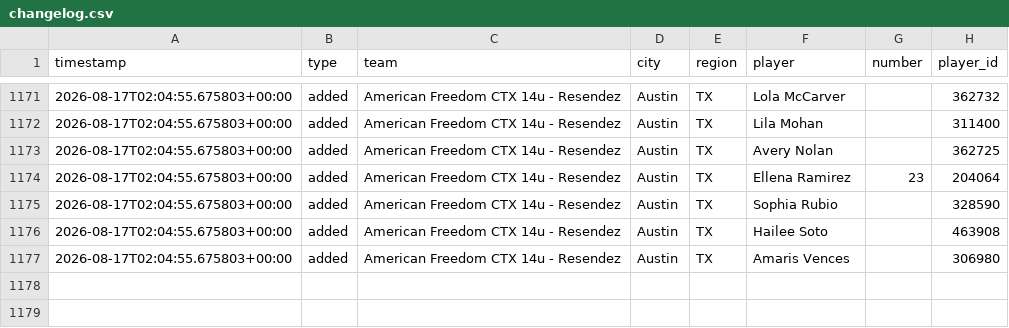
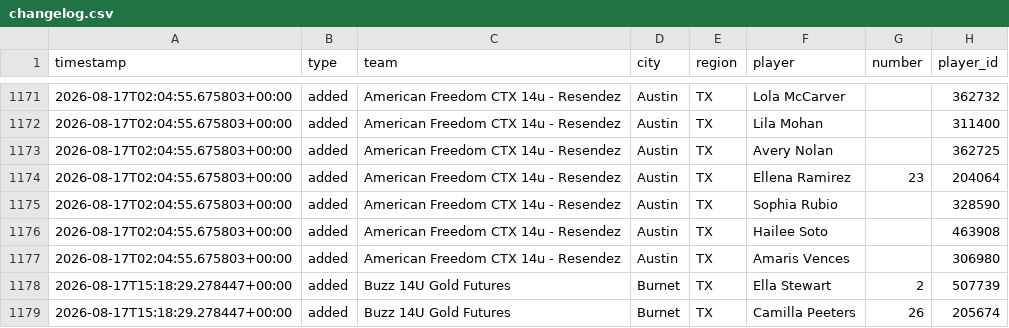
Before and after one commit to jeremiah9980/ncs-monitor, a CSV file: reports/changelog.csv, drawn as a sheet; only a part is shown, gaps mark what is left out.

```diff
--- a/reports/changelog.csv
+++ b/reports/changelog.csv
@@ -1177 +1177,3 @@ timestamp,type,team,city,region,player,number,player_id
 2026-08-17T02:04:55.675803+00:00,added,American Freedom CTX 14u - Resendez,Austin,TX,Amaris Vences,,306980
+2026-08-17T15:18:29.278447+00:00,added,Buzz 14U Gold Futures,Burnet,TX,Ella Stewart,2,507739
+2026-08-17T15:18:29.278447+00:00,added,Buzz 14U Gold Futures,Burnet,TX,Camilla Peeters,26,205674
```
Also changed, not shown: reports/team-list.csv, 4 other files.
